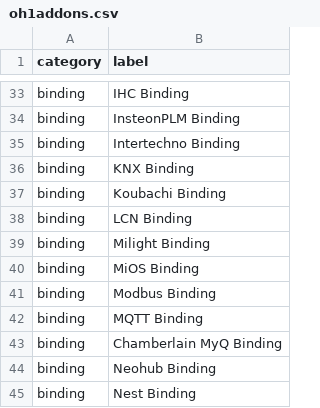
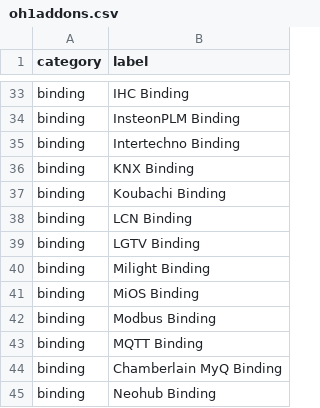
Before and after one commit to openhab/openhab-docs, a CSV file: _data/oh1addons.csv, drawn as a sheet; only a part is shown, gaps mark what is left out; the shorter side is filled out with more unchanged rows; the diff names each change by its address in the sheet, - before the commit and + after, or states it on an @@ line.

```diff
--- a/_data/oh1addons.csv
+++ b/_data/oh1addons.csv
+row 39: binding | LGTV Binding
```
Also changed, not shown: _data/bindings.csv, 17 other files.
